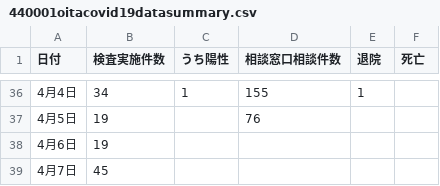
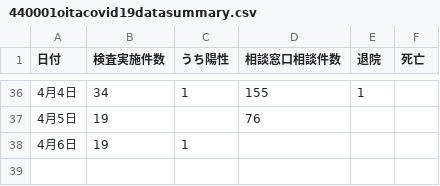
Before and after one commit to covid19-oita/data, a CSV file: csv/440001oitacovid19datasummary.csv, drawn as a sheet; only a part is shown, gaps mark what is left out.

```diff
--- a/csv/440001oitacovid19datasummary.csv
+++ b/csv/440001oitacovid19datasummary.csv
@@ -37,3 +37,2 @@
 4月5日,19,,76,,
-4月6日,19,,,,
-4月7日,45,,,,
+4月6日,19,1,,,
```
Also changed, not shown: csv/440001oitacovid19patients.csv, 1 other file.
